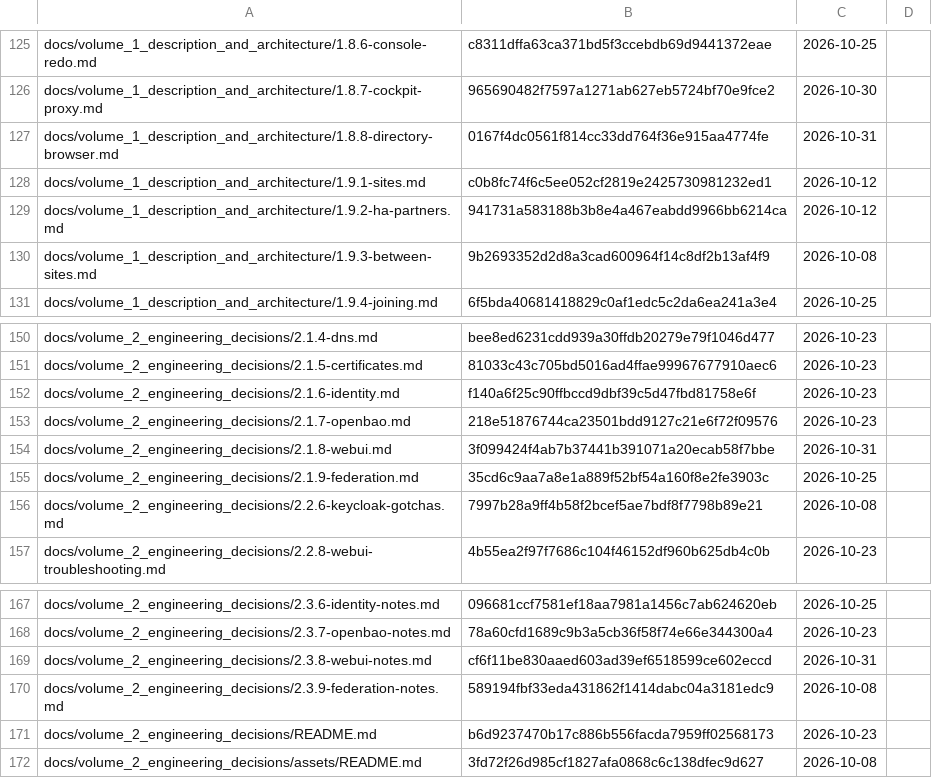
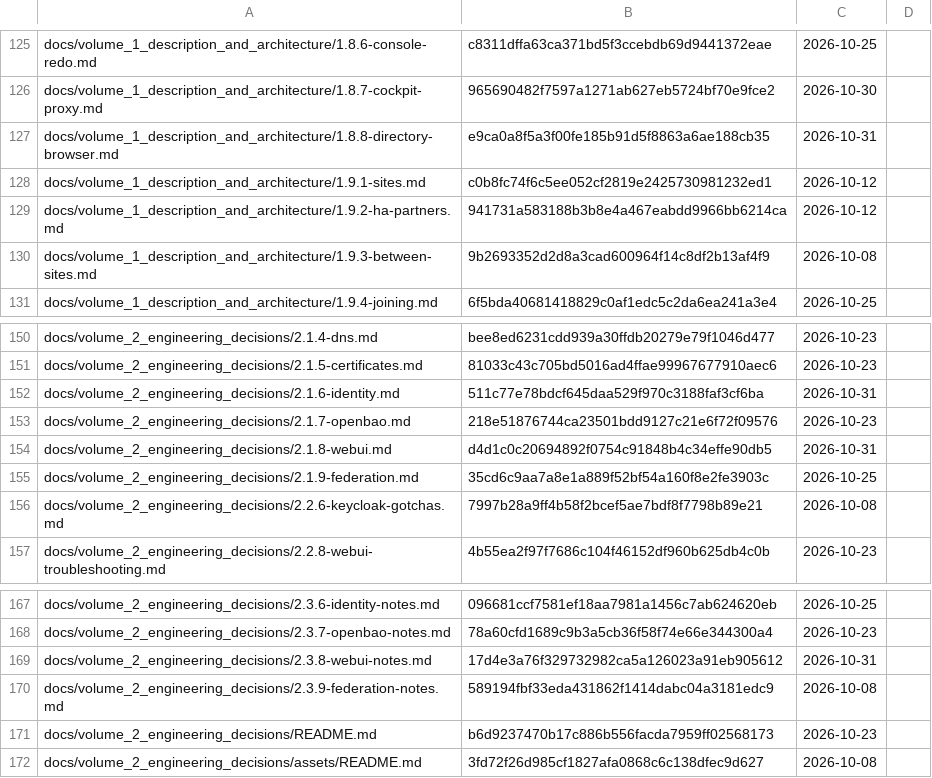
Before and after one commit to archdukejim/fabric-ctl, a TSV file: docs/volume_2_engineering_decisions/assets/review-ledger.tsv, drawn as a sheet; only a part is shown, gaps mark what is left out.

```diff
--- a/docs/volume_2_engineering_decisions/assets/review-ledger.tsv
+++ b/docs/volume_2_engineering_decisions/assets/review-ledger.tsv
@@ -126,3 +126,3 @@ docs/volume_1_description_and_architecture/1.8.6-console-redo.md	c8311dffa63ca37
 docs/volume_1_description_and_architecture/1.8.7-cockpit-proxy.md	965690482f7597a1271ab627eb5724bf70e9fce2	2026-10-30	
-docs/volume_1_description_and_architecture/1.8.8-directory-browser.md	0167f4dc0561f814cc33dd764f36e915aa4774fe	2026-10-31	
+docs/volume_1_description_and_architecture/1.8.8-directory-browser.md	e9ca0a8f5a3f00fe185b91d5f8863a6ae188cb35	2026-10-31	
 docs/volume_1_description_and_architecture/1.9.1-sites.md	c0b8fc74f6c5ee052cf2819e2425730981232ed1	2026-10-12	
@@ -151,5 +151,5 @@ docs/volume_2_engineering_decisions/2.1.4-dns.md	bee8ed6231cdd939a30ffdb20279e79
 docs/volume_2_engineering_decisions/2.1.5-certificates.md	81033c43c705bd5016ad4ffae99967677910aec6	2026-10-23	
-docs/volume_2_engineering_decisions/2.1.6-identity.md	f140a6f25c90ffbccd9dbf39c5d47fbd81758e6f	2026-10-23	
+docs/volume_2_engineering_decisions/2.1.6-identity.md	511c77e78bdcf645daa529f970c3188faf3cf6ba	2026-10-31	
 docs/volume_2_engineering_decisions/2.1.7-openbao.md	218e51876744ca23501bdd9127c21e6f72f09576	2026-10-23	
-docs/volume_2_engineering_decisions/2.1.8-webui.md	3f099424f4ab7b37441b391071a20ecab58f7bbe	2026-10-31	
+docs/volume_2_engineering_decisions/2.1.8-webui.md	d4d1c0c20694892f0754c91848b4c34effe90db5	2026-10-31	
 docs/volume_2_engineering_decisions/2.1.9-federation.md	35cd6c9aa7a8e1a889f52bf54a160f8e2fe3903c	2026-10-25	
@@ -168,3 +168,3 @@ docs/volume_2_engineering_decisions/2.3.6-identity-notes.md	096681ccf7581ef18aa7
 docs/volume_2_engineering_decisions/2.3.7-openbao-notes.md	78a60cfd1689c9b3a5cb36f58f74e66e344300a4	2026-10-23	
-docs/volume_2_engineering_decisions/2.3.8-webui-notes.md	cf6f11be830aaed603ad39ef6518599ce602eccd	2026-10-31	
+docs/volume_2_engineering_decisions/2.3.8-webui-notes.md	17d4e3a76f329732982ca5a126023a91eb905612	2026-10-31	
 docs/volume_2_engineering_decisions/2.3.9-federation-notes.md	589194fbf33eda431862f1414dabc04a3181edc9	2026-10-08	
```
Also changed, not shown: 4 other files.
